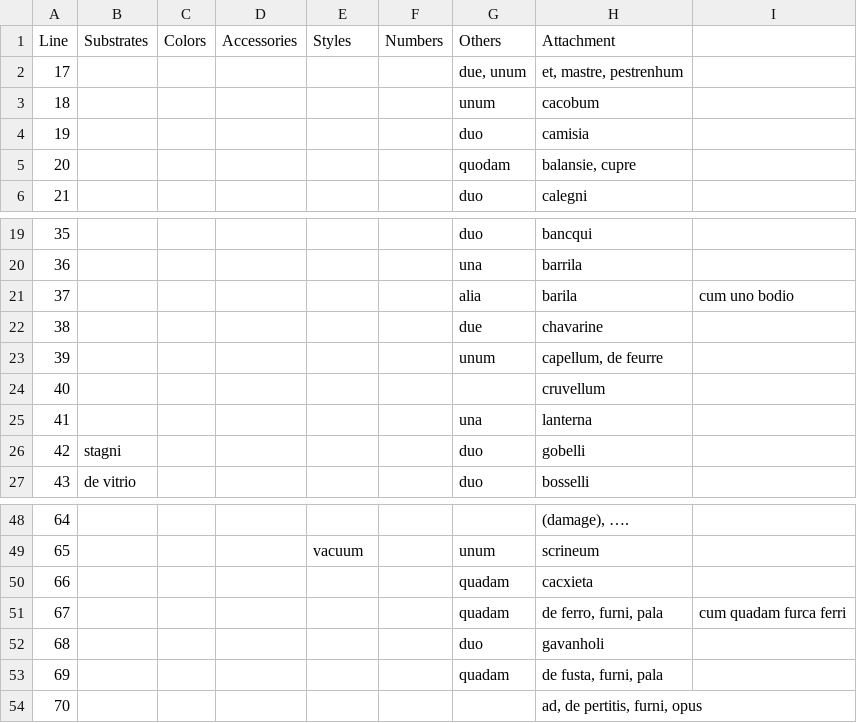
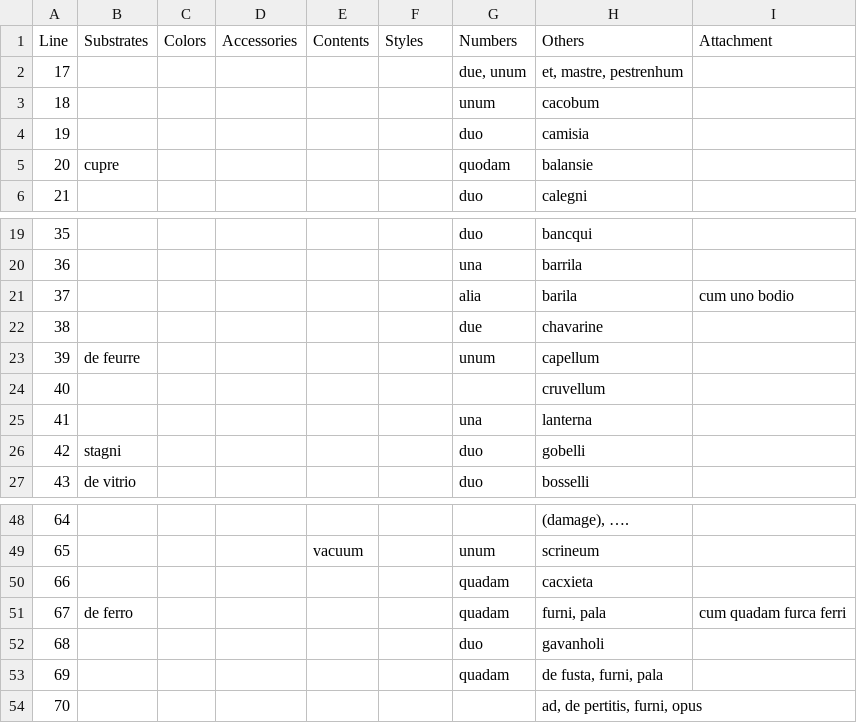
Before and after one commit to rjaquino/Latin-Inventories, a TSV file: out.tsv, drawn as a sheet; only a part is shown, gaps mark what is left out.

```diff
--- a/out.tsv
+++ b/out.tsv
@@ -1,2 +1,2 @@
-Line	Substrates	Colors	Accessories	Styles	Numbers	Others	Attachment
+Line	Substrates	Colors	Accessories	Contents	Styles	Numbers	Others	Attachment
 17 						due, unum 	et, mastre, pestrenhum 	
@@ -4,3 +4,3 @@ Line	Substrates	Colors	Accessories	Styles	Numbers	Others	Attachment
 19 						duo 	camisia 	
-20 						quodam 	balansie, cupre 	
+20 	cupre 					quodam 	balansie 	
 21 						duo 	calegni 	
@@ -22,3 +22,3 @@ Line	Substrates	Colors	Accessories	Styles	Numbers	Others	Attachment
 38 						due 	chavarine 	
-39 						unum 	capellum, de feurre 	
+39 	de feurre 					unum 	capellum 	
 40 							cruvellum 	
@@ -50,3 +50,3 @@ Line	Substrates	Colors	Accessories	Styles	Numbers	Others	Attachment
 66 						quadam 	cacxieta 	
-67 						quadam 	de ferro, furni, pala 	cum quadam furca ferri
+67 	de ferro 					quadam 	furni, pala 	cum quadam furca ferri
 68 						duo 	gavanholi 	
```
Also changed, not shown: 1 other file.
